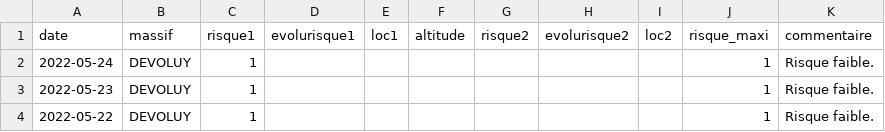
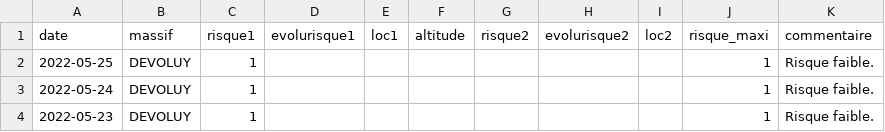
Before and after one commit to qloridant/meteofrance_bra_hist, a CSV file: src/data/DEVOLUY/hist.csv, drawn as a sheet; only a part is shown; the shorter side is filled out with more unchanged rows; the diff names each change by its address in the sheet, - before the commit and + after, or states it on an @@ line.

Commit message:
Daily automatic file update

```diff
--- a/src/data/DEVOLUY/hist.csv
+++ b/src/data/DEVOLUY/hist.csv
+row 2: 2022-05-25 | DEVOLUY | 1 |  |  |  |  |  |  | 1 | Risque faible.
```
